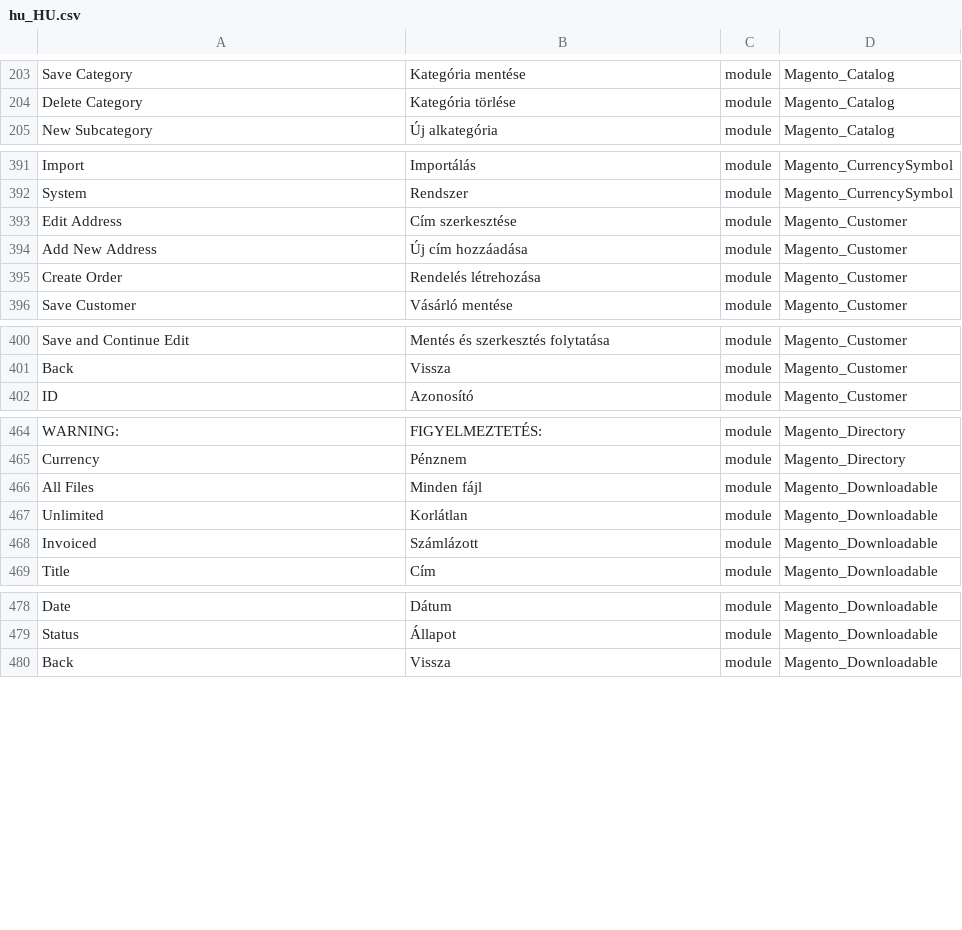
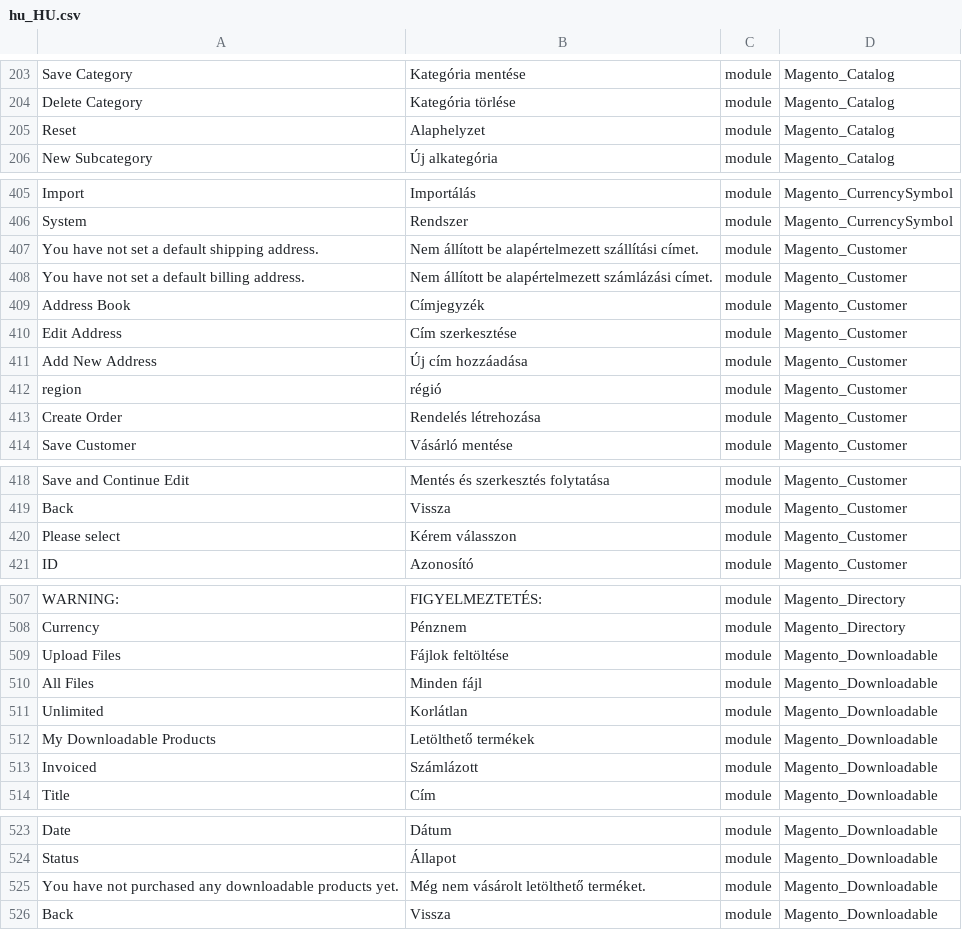
Before and after one commit to Magento2Translations/language_hu_hu, a CSV file: hu_HU.csv, drawn as a sheet; only a part is shown, gaps mark what is left out; the diff covers the shown part only; the diff names each change by its address in the sheet, - before the commit and + after, or states it on an @@ line.

```diff
--- a/hu_HU.csv
+++ b/hu_HU.csv
+row 205: Reset | Alaphelyzet | module | Magento_Catalog
+row 407: You have not set a default shipping address. | Nem állított be alapértelmezett szállítási címet. | module | Magento_Customer
+row 408: You have not set a default billing address. | Nem állított be alapértelmezett számlázási címet. | module | Magento_Customer
+row 409: Address Book | Címjegyzék | module | Magento_Customer
+row 412: region | régió | module | Magento_Customer
+row 420: Please select | Kérem válasszon | module | Magento_Customer
+row 509: Upload Files | Fájlok feltöltése | module | Magento_Downloadable
+row 512: My Downloadable Products | Letölthető termékek | module | Magento_Downloadable
+row 525: You have not purchased any downloadable products yet. | Még nem vásárolt letölthető terméket. | module | Magento_Downloadable
```
Also changed, not shown: 38 added rows elsewhere in this file, 1 other file.
